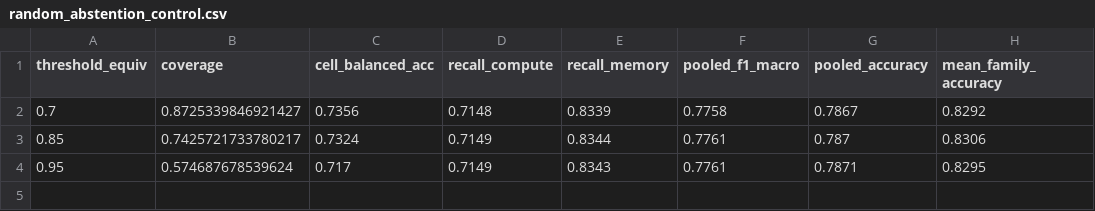
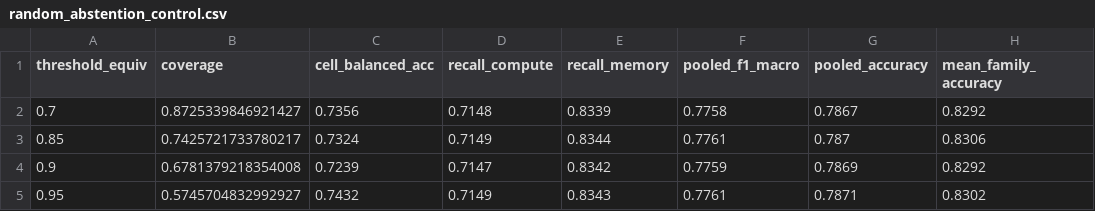
Before and after one commit to AdrianCCRS/hyperion, a CSV file: docs/libro/datos/cpu_calidad_30fam/random_abstention_control.csv, drawn as a sheet.

Commit message:
docs(libro): umbral operativo 0.90 y tablas de cobertura regeneradas

```diff
--- a/docs/libro/datos/cpu_calidad_30fam/random_abstention_control.csv
+++ b/docs/libro/datos/cpu_calidad_30fam/random_abstention_control.csv
@@ -3,2 +3,3 @@ threshold_equiv,coverage,cell_balanced_acc,recall_compute,recall_memory,pooled_f
 0.85,0.7425721733780217,0.7324,0.7149,0.8344,0.7761,0.787,0.8306
-0.95,0.574687678539624,0.717,0.7149,0.8343,0.7761,0.7871,0.8295
+0.9,0.6781379218354008,0.7239,0.7147,0.8342,0.7759,0.7869,0.8292
+0.95,0.5745704832992927,0.7432,0.7149,0.8343,0.7761,0.7871,0.8302
```
Also changed, not shown: docs/libro/datos/cpu_calidad_30fam/final_model_by_family.csv, docs/libro/datos/cpu_calidad_30fam/final_model_by_frequency.csv, 7 other files.
